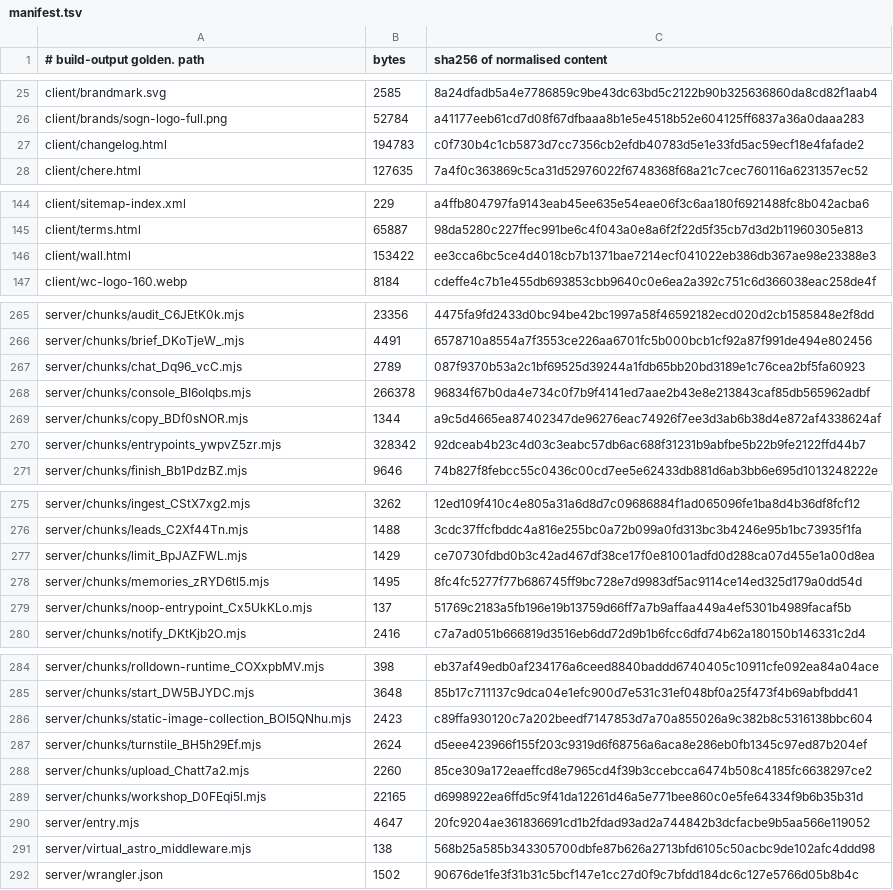
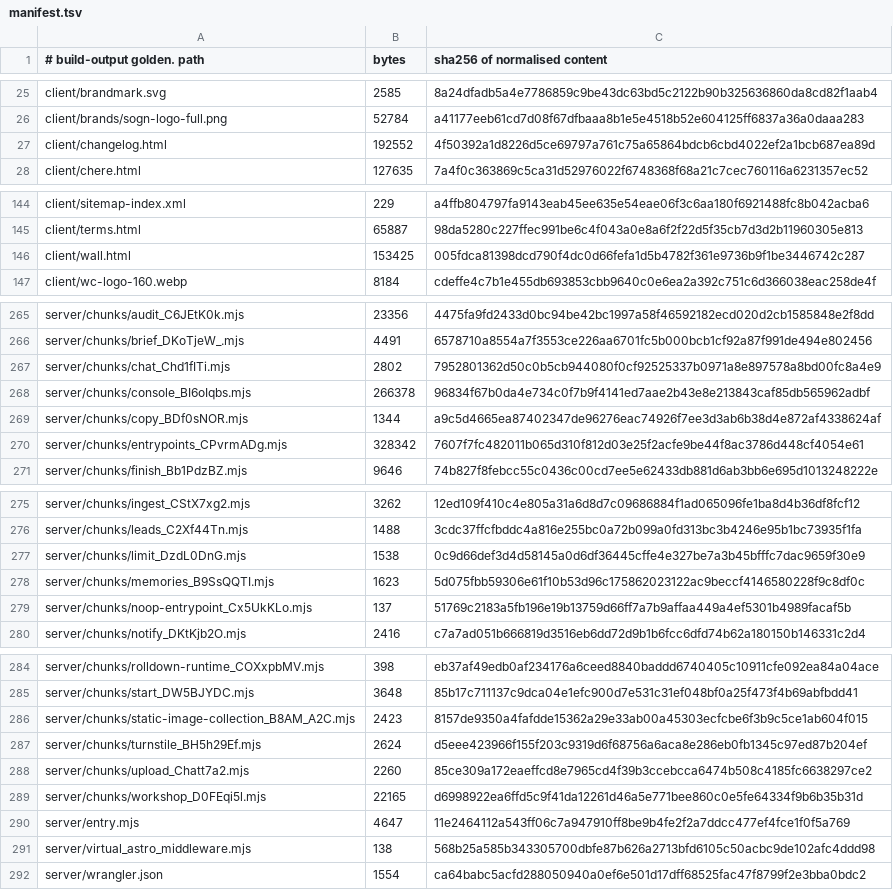
Before and after one commit to Preston2012/winterscode, a TSV file: .goldens/manifest.tsv, drawn as a sheet; only a part is shown, gaps mark what is left out.

```diff
--- a/.goldens/manifest.tsv
+++ b/.goldens/manifest.tsv
@@ -26,3 +26,3 @@ client/brandmark.svg	2585	8a24dfadb5a4e7786859c9be43dc63bd5c2122b90b325636860da8
 client/brands/sogn-logo-full.png	52784	a41177eeb61cd7d08f67dfbaaa8b1e5e4518b52e604125ff6837a36a0daaa283
-client/changelog.html	194783	c0f730b4c1cb5873d7cc7356cb2efdb40783d5e1e33fd5ac59ecf18e4fafade2
+client/changelog.html	192552	4f50392a1d8226d5ce69797a761c75a65864bdcb6cbd4022ef2a1bcb687ea89d
 client/chere.html	127635	7a4f0c363869c5ca31d52976022f6748368f68a21c7cec760116a6231357ec52
@@ -145,3 +145,3 @@ client/sitemap-index.xml	229	a4ffb804797fa9143eab45ee635e54eae06f3c6aa180f692148
 client/terms.html	65887	98da5280c227ffec991be6c4f043a0e8a6f2f22d5f35cb7d3d2b11960305e813
-client/wall.html	153422	ee3cca6bc5ce4d4018cb7b1371bae7214ecf041022eb386db367ae98e23388e3
+client/wall.html	153425	005fdca81398dcd790f4dc0d66fefa1d5b4782f361e9736b9f1be3446742c287
 client/wc-logo-160.webp	8184	cdeffe4c7b1e455db693853cbb9640c0e6ea2a392c751c6d366038eac258de4f
@@ -266,6 +266,6 @@ server/chunks/audit_C6JEtK0k.mjs	23356	4475fa9fd2433d0bc94be42bc1997a58f46592182
 server/chunks/brief_DKoTjeW_.mjs	4491	6578710a8554a7f3553ce226aa6701fc5b000bcb1cf92a87f991de494e802456
-server/chunks/chat_Dq96_vcC.mjs	2789	087f9370b53a2c1bf69525d39244a1fdb65bb20bd3189e1c76cea2bf5fa60923
+server/chunks/chat_Chd1fITi.mjs	2802	7952801362d50c0b5cb944080f0cf92525337b0971a8e897578a8bd00fc8a4e9
 server/chunks/console_BI6oIqbs.mjs	266378	96834f67b0da4e734c0f7b9f4141ed7aae2b43e8e213843caf85db565962adbf
 server/chunks/copy_BDf0sNOR.mjs	1344	a9c5d4665ea87402347de96276eac74926f7ee3d3ab6b38d4e872af4338624af
-server/chunks/entrypoints_ywpvZ5zr.mjs	328342	92dceab4b23c4d03c3eabc57db6ac688f31231b9abfbe5b22b9fe2122ffd44b7
+server/chunks/entrypoints_CPvrmADg.mjs	328342	7607f7fc482011b065d310f812d03e25f2acfe9be44f8ac3786d448cf4054e61
 server/chunks/finish_Bb1PdzBZ.mjs	9646	74b827f8febcc55c0436c00cd7ee5e62433db881d6ab3bb6e695d1013248222e
@@ -276,4 +276,4 @@ server/chunks/ingest_CStX7xg2.mjs	3262	12ed109f410c4e805a31a6d8d7c09686884f1ad06
 server/chunks/leads_C2Xf44Tn.mjs	1488	3cdc37ffcfbddc4a816e255bc0a72b099a0fd313bc3b4246e95b1bc73935f1fa
-server/chunks/limit_BpJAZFWL.mjs	1429	ce70730fdbd0b3c42ad467df38ce17f0e81001adfd0d288ca07d455e1a00d8ea
-server/chunks/memories_zRYD6tl5.mjs	1495	8fc4fc5277f77b686745ff9bc728e7d9983df5ac9114ce14ed325d179a0dd54d
+server/chunks/limit_DzdL0DnG.mjs	1538	0c9d66def3d4d58145a0d6df36445cffe4e327be7a3b45bfffc7dac9659f30e9
+server/chunks/memories_B9SsQQTI.mjs	1623	5d075fbb59306e61f10b53d96c175862023122ac9beccf4146580228f9c8df0c
 server/chunks/noop-entrypoint_Cx5UkKLo.mjs	137	51769c2183a5fb196e19b13759d66ff7a7b9affaa449a4ef5301b4989facaf5b
@@ -285,3 +285,3 @@ server/chunks/rolldown-runtime_COXxpbMV.mjs	398	eb37af49edb0af234176a6ceed8840ba
 server/chunks/start_DW5BJYDC.mjs	3648	85b17c711137c9dca04e1efc900d7e531c31ef048bf0a25f473f4b69abfbdd41
-server/chunks/static-image-collection_BOI5QNhu.mjs	2423	c89ffa930120c7a202beedf7147853d7a70a855026a9c382b8c5316138bbc604
+server/chunks/static-image-collection_B8AM_A2C.mjs	2423	8157de9350a4fafdde15362a29e33ab00a45303ecfcbe6f3b9c5ce1ab604f015
 server/chunks/turnstile_BH5h29Ef.mjs	2624	d5eee423966f155f203c9319d6f68756a6aca8e286eb0fb1345c97ed87b204ef
@@ -289,4 +289,4 @@ server/chunks/upload_Chatt7a2.mjs	2260	85ce309a172eaeffcd8e7965cd4f39b3ccebcca64
 server/chunks/workshop_D0FEqi5l.mjs	22165	d6998922ea6ffd5c9f41da12261d46a5e771bee860c0e5fe64334f9b6b35b31d
-server/entry.mjs	4647	20fc9204ae361836691cd1b2fdad93ad2a744842b3dcfacbe9b5aa566e119052
+server/entry.mjs	4647	11e2464112a543ff06c7a947910ff8be9b4fe2f2a7ddcc477ef4fce1f0f5a769
 server/virtual_astro_middleware.mjs	138	568b25a585b343305700dbfe87b626a2713bfd6105c50acbc9de102afc4ddd98
-server/wrangler.json	1502	90676de1fe3f31b31c5bcf147e1cc27d0f9c7bfdd184dc6c127e5766d05b8b4c
+server/wrangler.json	1554	ca64babc5acfd288050940a0ef6e501d17dff68525fac47f8799f2e3bba0bdc2
```
Also changed, not shown: 4 other files.
